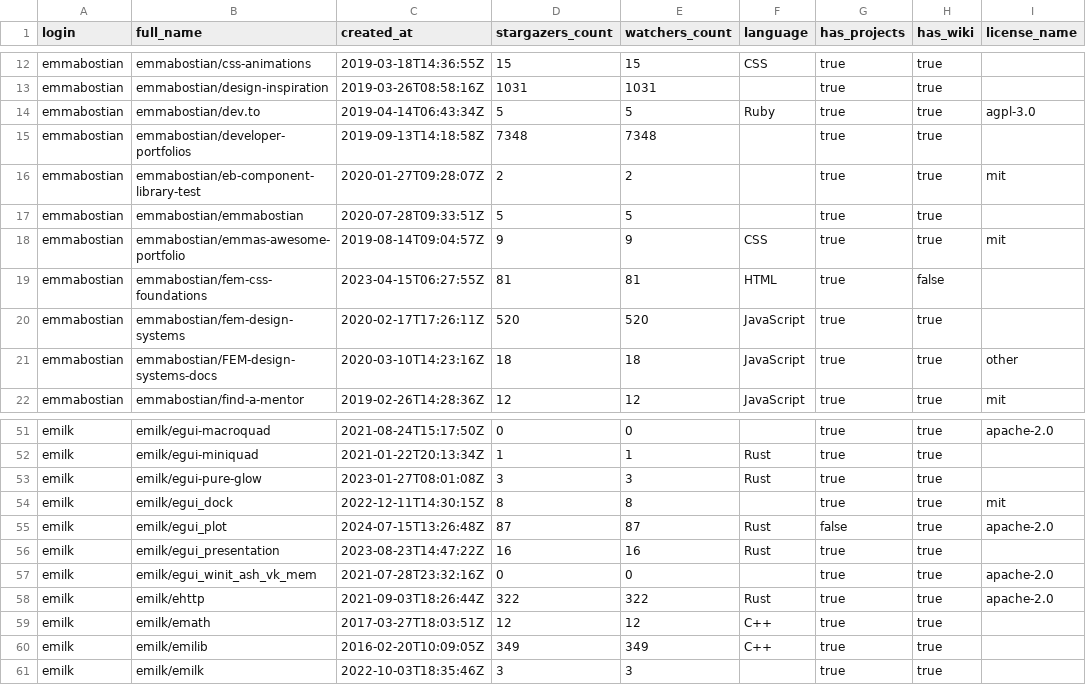
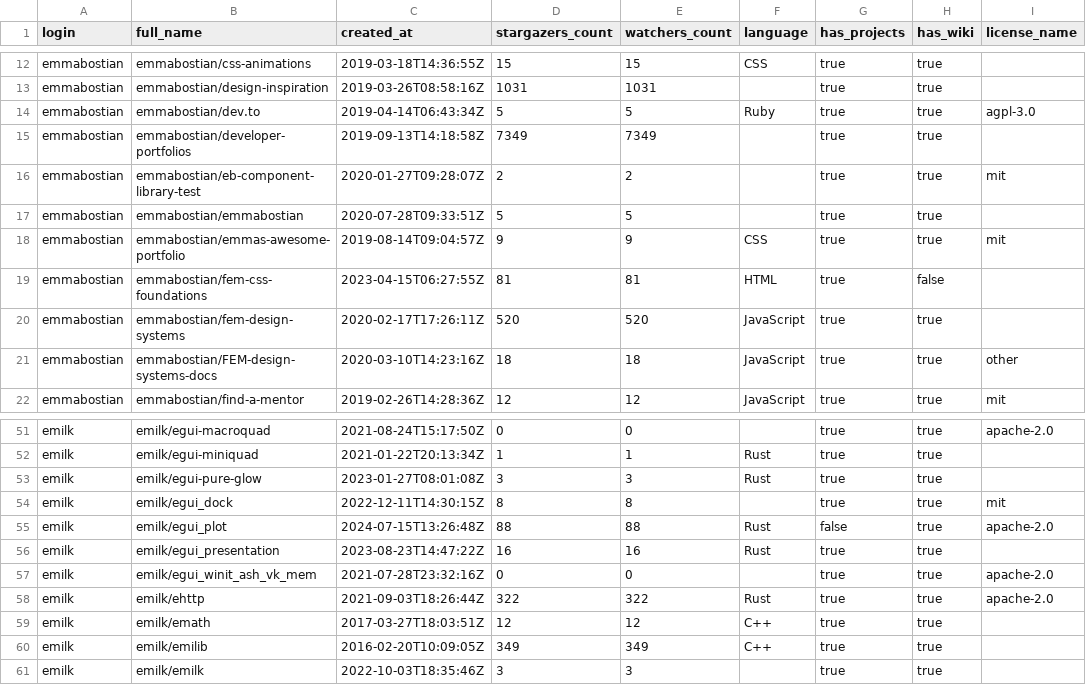
Before and after one commit to joshna-dhanokar/Stockholm-100, a CSV file: repositories.csv, drawn as a sheet; only a part is shown, gaps mark what is left out.

Commit message:
Updated fetch_users.py and repositories.csv

```diff
--- a/repositories.csv
+++ b/repositories.csv
@@ -14,3 +14,3 @@ emmabostian,emmabostian/design-inspiration,2019-03-26T08:58:16Z,1031,1031,,true,
 emmabostian,emmabostian/dev.to,2019-04-14T06:43:34Z,5,5,Ruby,true,true,agpl-3.0
-emmabostian,emmabostian/developer-portfolios,2019-09-13T14:18:58Z,7348,7348,,true,true,
+emmabostian,emmabostian/developer-portfolios,2019-09-13T14:18:58Z,7349,7349,,true,true,
 emmabostian,emmabostian/eb-component-library-test,2020-01-27T09:28:07Z,2,2,,true,true,mit
@@ -54,3 +54,3 @@ emilk,emilk/egui-pure-glow,2023-01-27T08:01:08Z,3,3,Rust,true,true,
 emilk,emilk/egui_dock,2022-12-11T14:30:15Z,8,8,,true,true,mit
-emilk,emilk/egui_plot,2024-07-15T13:26:48Z,87,87,Rust,false,true,apache-2.0
+emilk,emilk/egui_plot,2024-07-15T13:26:48Z,88,88,Rust,false,true,apache-2.0
 emilk,emilk/egui_presentation,2023-08-23T14:47:22Z,16,16,Rust,true,true,
```
Also changed, not shown: 1 other file.
